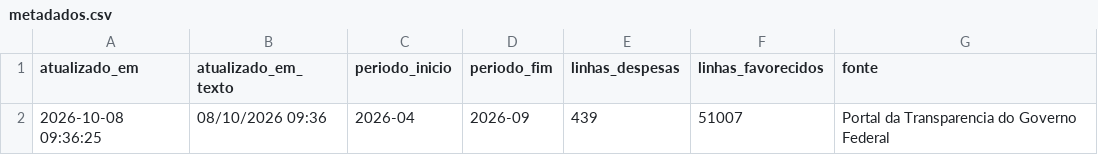
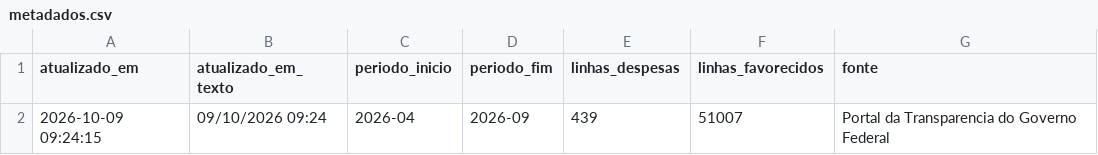
Before and after one commit to evanio-mariano/radargov-mvp, a CSV file: dados/tratado/powerbi/metadados.csv, drawn as a sheet.

```diff
--- a/dados/tratado/powerbi/metadados.csv
+++ b/dados/tratado/powerbi/metadados.csv
@@ -1,2 +1,2 @@
 atualizado_em,atualizado_em_texto,periodo_inicio,periodo_fim,linhas_despesas,linhas_favorecidos,fonte
-2026-10-08 09:36:25,08/10/2026 09:36,2026-04,2026-09,439,51007,Portal da Transparencia do Governo Federal
+2026-10-09 09:24:15,09/10/2026 09:24,2026-04,2026-09,439,51007,Portal da Transparencia do Governo Federal
```
Also changed, not shown: 5 other files.
